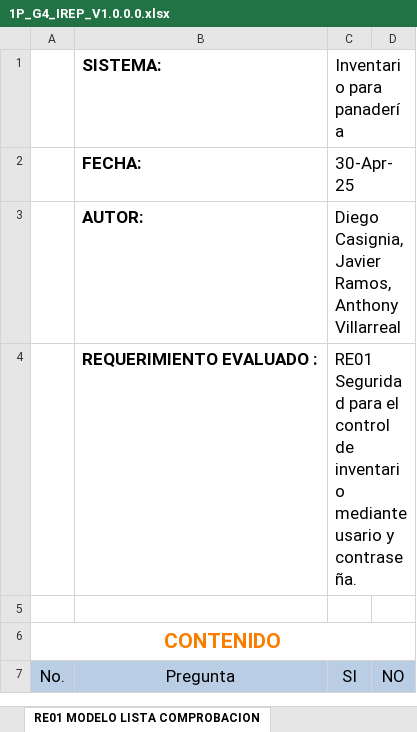
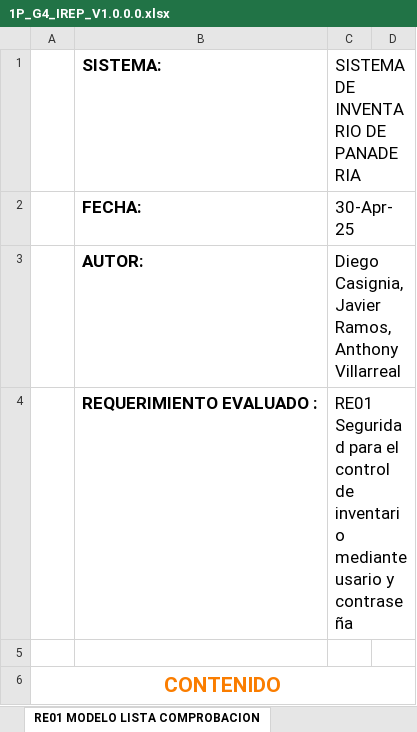
Before and after one commit to ANTHONYNESTORVILLARREALMACIAS/22426_G4_ADS, an Excel workbook: 1P/IREP/1P_G4_IREP_V1.0.0.0.xlsx, sheet RE01 MODELO LISTA COMPROBACION, drawn as a sheet; only a part is shown; the shorter side is filled out with more unchanged rows; values as stored, in another font and other column widths than the file's, no borders; charts and pictures and conditional formats and table styles not drawn; the diff names each change by its address in the sheet, - before the commit and + after, or states it on an @@ line.

```diff
--- a/1P/IREP/1P_G4_IREP_V1.0.0.0.xlsx (sheet RE01 MODELO LISTA COMPROBACION)
+++ b/1P/IREP/1P_G4_IREP_V1.0.0.0.xlsx (sheet RE01 MODELO LISTA COMPROBACION)
-C1: Inventario para panadería
+C1: SISTEMA DE INVENTARIO DE PANADERIA
-C4: …usario y contraseña.
+C4: …usario y contraseña
```
Also changed, not shown: sheet RE02 MODELO LISTA COMPROBACION, sheet RE03 MODELO LISTA COMPROBAC, other sheet tabs, 3 other files.
